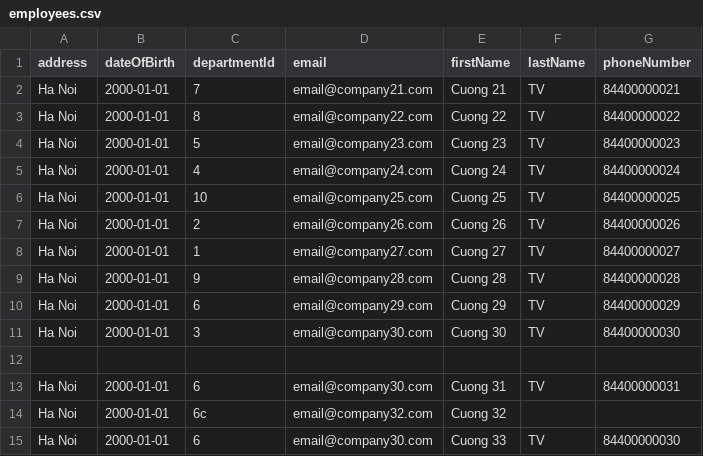
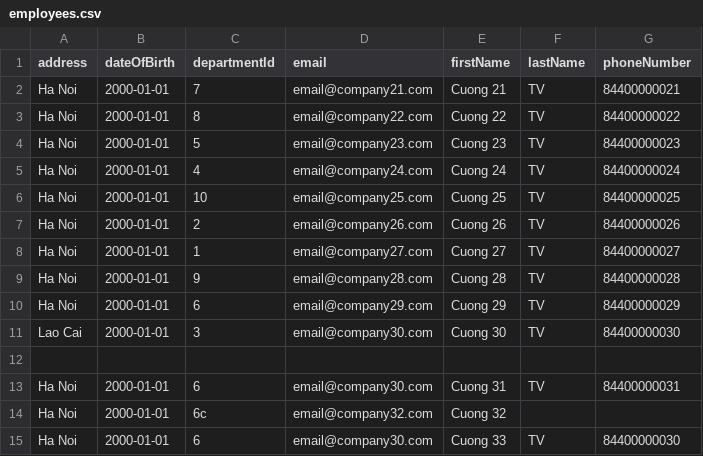
Before and after one commit to cuonganh/EmployeeManagement, a CSV file: src/main/resources/data/import/employees.csv, drawn as a sheet.

Commit message:
re-testing and review export employees

```diff
--- a/src/main/resources/data/import/employees.csv
+++ b/src/main/resources/data/import/employees.csv
@@ -10,3 +10,3 @@ Ha Noi, 2000-01-01, 9, email@company28.com, Cuong 28, TV, 84400000028
 Ha Noi, 2000-01-01, 6, email@company29.com, Cuong 29, TV, 84400000029
-Ha Noi, 2000-01-01, 3, email@company30.com, Cuong 30, TV, 84400000030
+Lao Cai, 2000-01-01, 3, email@company30.com, Cuong 30, TV, 84400000030
 
```
Also changed, not shown: 1 other file.
